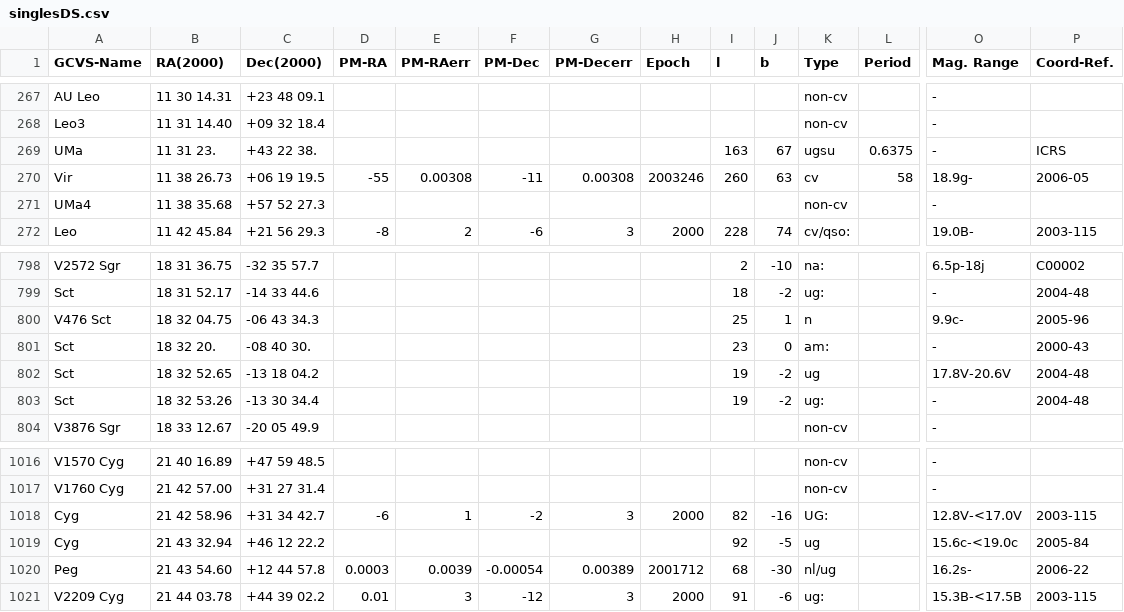
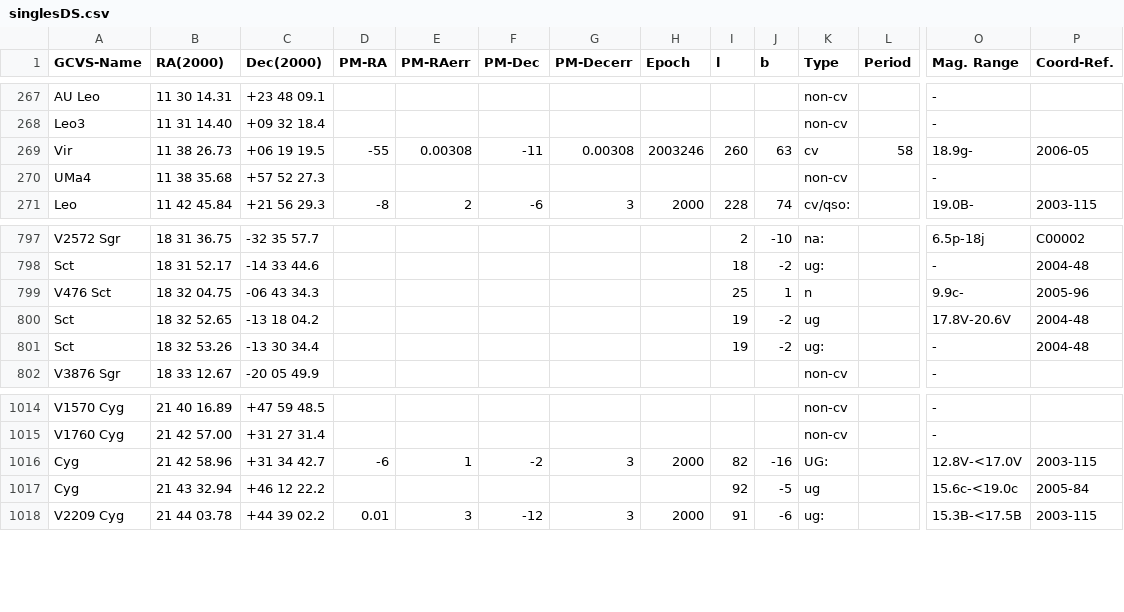
Before and after one commit to lrsonnewend/Portal-CVs, a CSV file: singlesDS.csv, drawn as a sheet; only a part is shown, gaps mark what is left out; rows hold the shown columns only; the diff names each change by its address in the sheet, - before the commit and + after, or states it on an @@ line.

```diff
--- a/singlesDS.csv
+++ b/singlesDS.csv
-row 269: UMa | 11 31 23. | +43 22 38. |  |  |  |  |  | 163 | 67 | ugsu | 0.6375 | - | ICRS
-row 801: Sct | 18 32 20. | -08 40 30. |  |  |  |  |  | 23 | 0 | am: |  | - | 2000-43
-row 1020: Peg | 21 43 54.60 | +12 44 57.8 | 0.0003 | 0.0039 | -0.00054 | 0.00389 | 2001712 | 68 | -30 | nl/ug |  | 16.2s- | 2006-22
```
Also changed, not shown: objects_novaConferencia.csv, singlesRK.csv, 14 other files.
